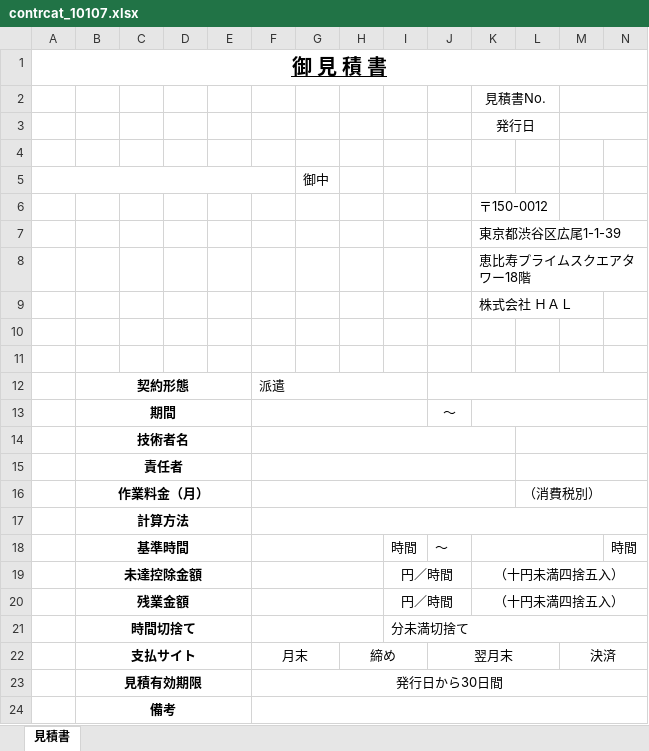
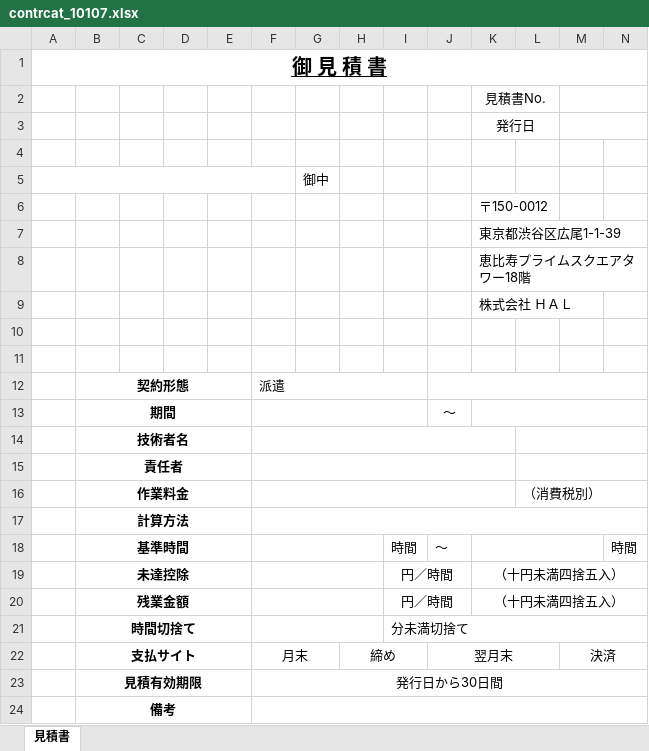
Before and after one commit to madwolf666/hal-kanri, an Excel workbook: excel/contrcat_10107.xlsx, sheet 見積書, drawn as a sheet; values as stored, in another font and other column widths than the file's, no borders; the diff names each change by its address in the sheet, - before the commit and + after, or states it on an @@ line.

```diff
--- a/excel/contrcat_10107.xlsx (sheet 見積書)
+++ b/excel/contrcat_10107.xlsx (sheet 見積書)
-B16: 作業料金（月）
+B16: 作業料金
-B19: 未達控除金額
+B19: 未達控除
```
Also changed, not shown: excel/contrcat_10102.xlsx, 13 other files.
